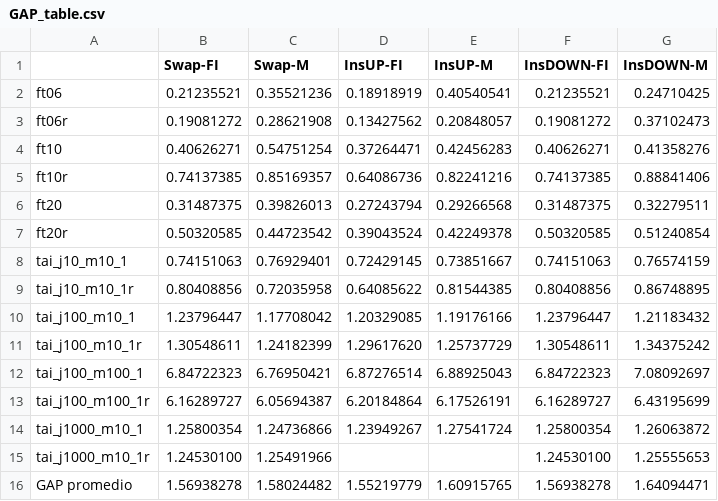
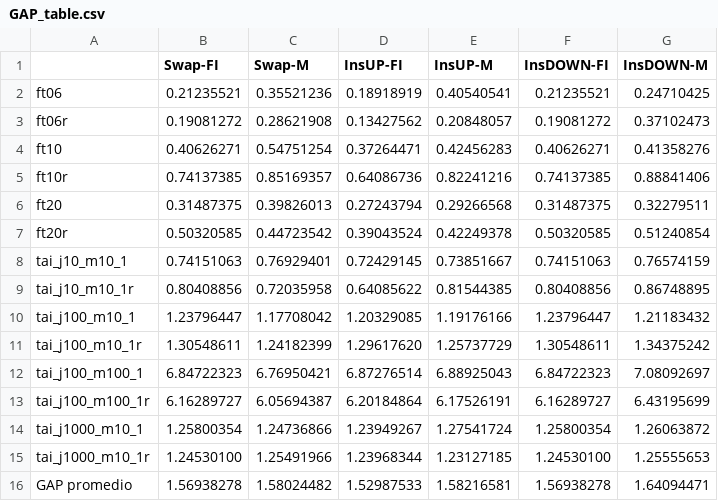
Before and after one commit to oscardi777/Heuristica-Trabajo-2, a CSV file: code/resultados/GAP_table.csv, drawn as a sheet.

```diff
--- a/code/resultados/GAP_table.csv
+++ b/code/resultados/GAP_table.csv
@@ -14,3 +14,3 @@ tai_j100_m100_1r,6.16289727,6.05694387,6.20184864,6.17526191,6.16289727,6.431956
 tai_j1000_m10_1,1.25800354,1.24736866,1.23949267,1.27541724,1.25800354,1.26063872
-tai_j1000_m10_1r,1.24530100,1.25491966,,,1.24530100,1.25555653
-GAP promedio,1.56938278,1.58024482,1.55219779,1.60915765,1.56938278,1.64094471
+tai_j1000_m10_1r,1.24530100,1.25491966,1.23968344,1.23127185,1.24530100,1.25555653
+GAP promedio,1.56938278,1.58024482,1.52987533,1.58216581,1.56938278,1.64094471
```
Also changed, not shown: 1 other file.
